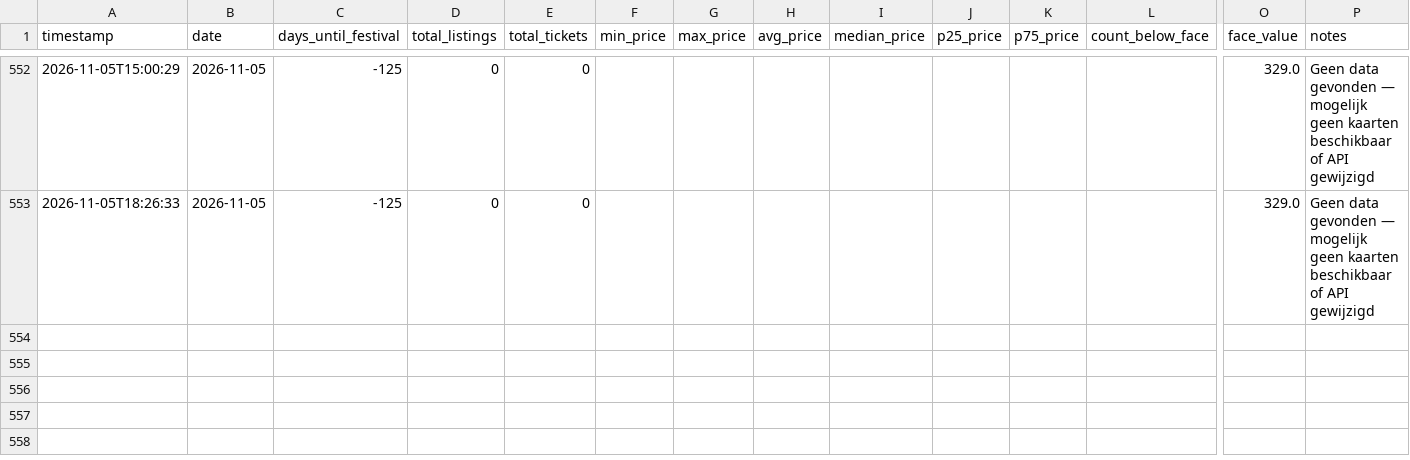
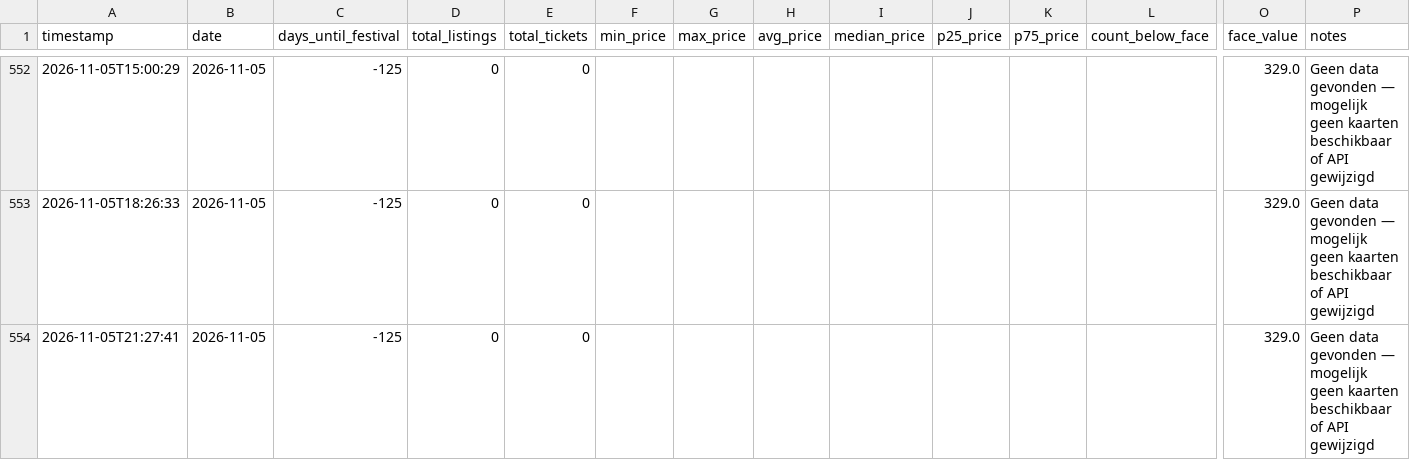
Before and after one commit to richiejdh/dtrh-tracker, a CSV file: dtrh_resale_data.csv, drawn as a sheet; only a part is shown, gaps mark what is left out; rows hold the shown columns only; the diff names each change by its address in the sheet, - before the commit and + after, or states it on an @@ line.

Commit message:
Data update 2026-11-05 21:27 UTC

```diff
--- a/dtrh_resale_data.csv
+++ b/dtrh_resale_data.csv
+row 554: 2026-11-05T21:27:41 | 2026-11-05 | -125 | 0 | 0 |  |  |  |  |  |  |  | 329.0 | Geen data gevonden — mogelijk geen kaarten beschikbaar of API gewijzigd
```
Also changed, not shown: 2 other files.
